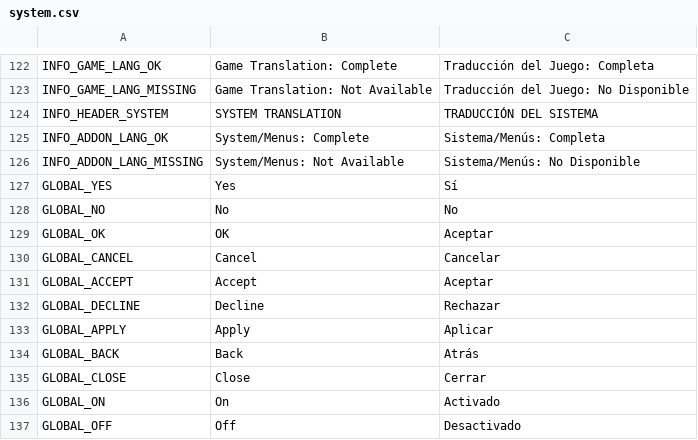
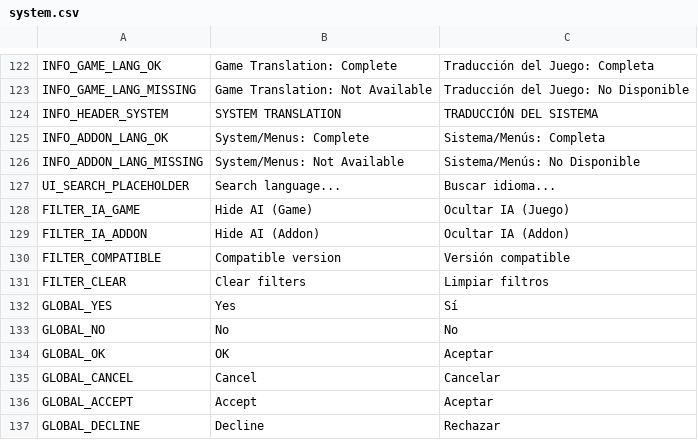
Before and after one commit to iOplazx/iOplazxEssence_Project, a CSV file: addons/iOplazxEssence/static_loc/languages/system.csv, drawn as a sheet; only a part is shown, gaps mark what is left out; the shorter side is filled out with more unchanged rows.

Commit message:
new browser languages in tab Language

```diff
--- a/addons/iOplazxEssence/static_loc/languages/system.csv
+++ b/addons/iOplazxEssence/static_loc/languages/system.csv
@@ -126,2 +126,7 @@ INFO_ADDON_LANG_OK,"System/Menus: Complete","Sistema/Menús: Completa"
 INFO_ADDON_LANG_MISSING,"System/Menus: Not Available","Sistema/Menús: No Disponible"
+UI_SEARCH_PLACEHOLDER,Search language...,Buscar idioma...
+FILTER_IA_GAME,Hide AI (Game),Ocultar IA (Juego)
+FILTER_IA_ADDON,Hide AI (Addon),Ocultar IA (Addon)
+FILTER_COMPATIBLE,Compatible version,Versión compatible
+FILTER_CLEAR,Clear filters,Limpiar filtros
 GLOBAL_YES,Yes,Sí
```
Also changed, not shown: 14 other files.
